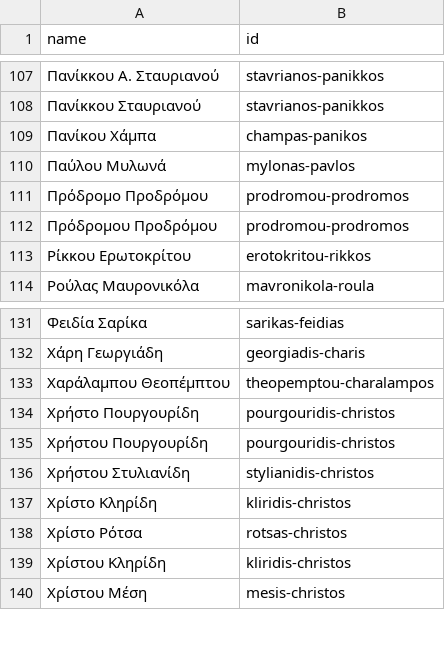
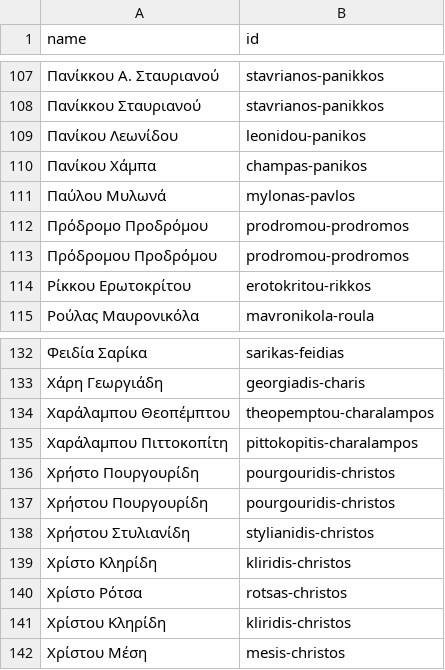
Before and after one commit to openpatata/openpatata-scrapers, a CSV file: scrapers/data/reconciliation/question_names.csv, drawn as a sheet; only a part is shown, gaps mark what is left out; the diff names each change by its address in the sheet, - before the commit and + after, or states it on an @@ line.

Commit message:
Update name pairings

```diff
--- a/scrapers/data/reconciliation/question_names.csv
+++ b/scrapers/data/reconciliation/question_names.csv
+row 109: Πανίκου Λεωνίδου | leonidou-panikos
+row 135: Χαράλαμπου Πιττοκοπίτη | pittokopitis-charalampos
```
